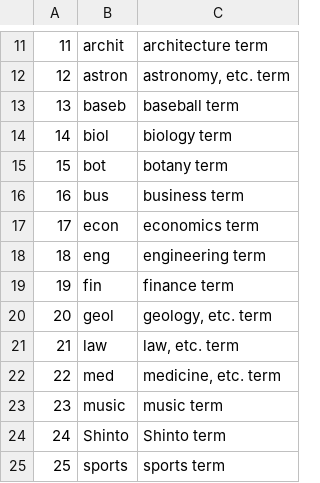
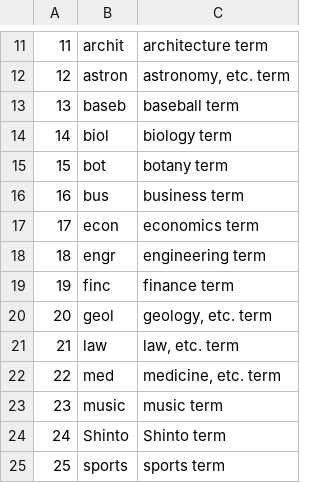
Before and after one commit to gabriel4649/JMdictDB, a CSV file: pg/data/kwfld.csv, drawn as a sheet; only a part is shown, gaps mark what is left out.

Commit message:
Change FLD keywords "eng", "fin" to "engr", "finc" (IS-212)  The previous forms are ambiguous wihh LANG keywords and  thus would require submitters to disambiguate them with  an explicit "lang=eng" or "fld=eng" in some circumstances.  Since keywords are new and not in wide use yet, better just  to make them non-ambiguous.

```diff
--- a/pg/data/kwfld.csv
+++ b/pg/data/kwfld.csv
@@ -17,4 +17,4 @@
 17	econ	economics term
-18	eng	engineering term
-19	fin	finance term
+18	engr	engineering term
+19	finc	finance term
 20	geol	geology, etc. term
```
Also changed, not shown: 3 other files.
